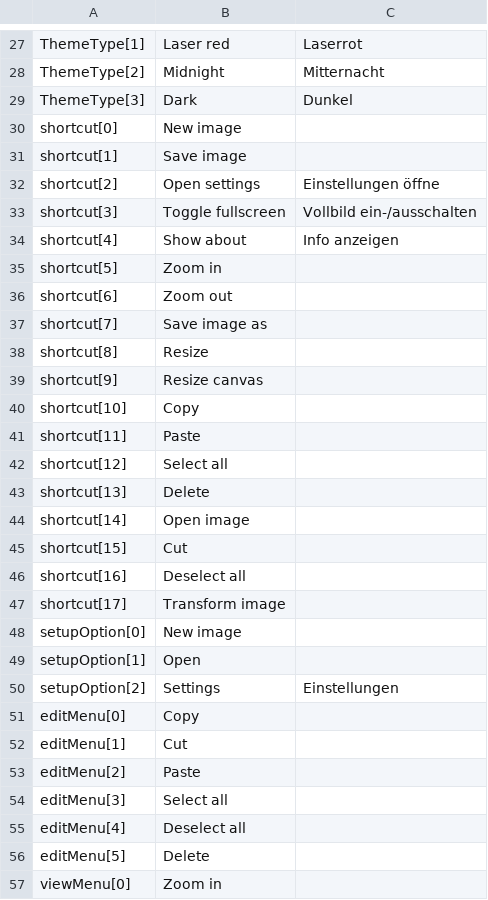
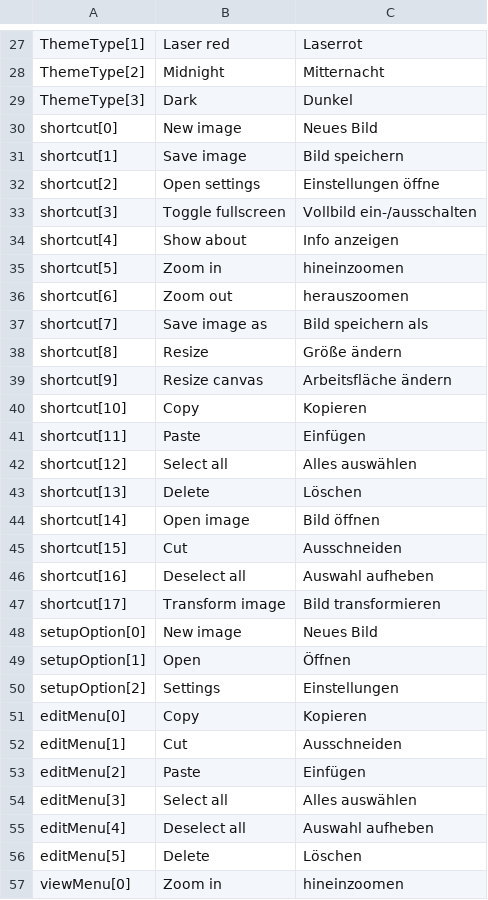
Before and after one commit to Zombieschannel/GalaxySrc, a CSV file: assets/Res/Languages.csv, drawn as a sheet; only a part is shown, gaps mark what is left out; the diff covers the shown part only.

```diff
--- a/assets/Res/Languages.csv
+++ b/assets/Res/Languages.csv
@@ -29,4 +29,4 @@ ThemeType[2],Midnight,Mitternacht
 ThemeType[3],Dark,Dunkel
-shortcut[0],New image,
-shortcut[1],Save image,
+shortcut[0],New image,Neues Bild
+shortcut[1],Save image,Bild speichern
 shortcut[2],Open settings,Einstellungen öffne
@@ -34,24 +34,24 @@ shortcut[3],Toggle fullscreen,Vollbild ein-/ausschalten
 shortcut[4],Show about,Info anzeigen
-shortcut[5],Zoom in,
-shortcut[6],Zoom out,
-shortcut[7],Save image as,
-shortcut[8],Resize,
-shortcut[9],Resize canvas,
-shortcut[10],Copy,
-shortcut[11],Paste,
-shortcut[12],Select all,
-shortcut[13],Delete,
-shortcut[14],Open image,
-shortcut[15],Cut,
-shortcut[16],Deselect all,
-shortcut[17],Transform image,
-setupOption[0],New image,
-setupOption[1],Open,
+shortcut[5],Zoom in,hineinzoomen
+shortcut[6],Zoom out,herauszoomen
+shortcut[7],Save image as,Bild speichern als
+shortcut[8],Resize,Größe ändern
+shortcut[9],Resize canvas,Arbeitsfläche ändern
+shortcut[10],Copy,Kopieren
+shortcut[11],Paste,Einfügen
+shortcut[12],Select all,Alles auswählen
+shortcut[13],Delete,Löschen
+shortcut[14],Open image,Bild öffnen
+shortcut[15],Cut,Ausschneiden
+shortcut[16],Deselect all,Auswahl aufheben
+shortcut[17],Transform image,Bild transformieren
+setupOption[0],New image,Neues Bild
+setupOption[1],Open,Öffnen
 setupOption[2],Settings,Einstellungen
-editMenu[0],Copy,
-editMenu[1],Cut,
-editMenu[2],Paste,
-editMenu[3],Select all,
-editMenu[4],Deselect all,
-editMenu[5],Delete,
-viewMenu[0],Zoom in,
+editMenu[0],Copy,Kopieren
+editMenu[1],Cut,Ausschneiden
+editMenu[2],Paste,Einfügen
+editMenu[3],Select all,Alles auswählen
+editMenu[4],Deselect all,Auswahl aufheben
+editMenu[5],Delete,Löschen
+viewMenu[0],Zoom in,hineinzoomen
```
Also changed, not shown: 121 edited cells elsewhere in this file, 48 other files.
